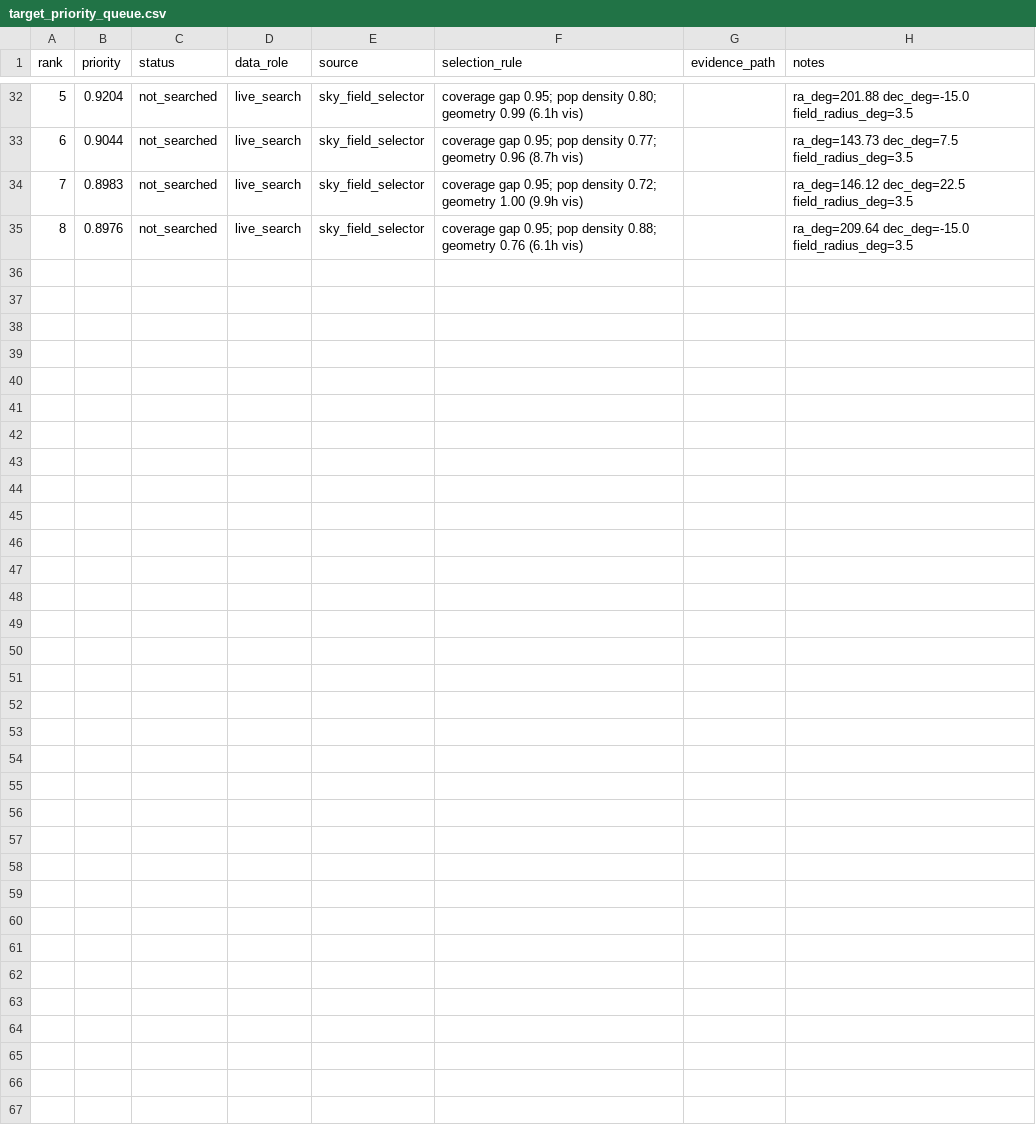
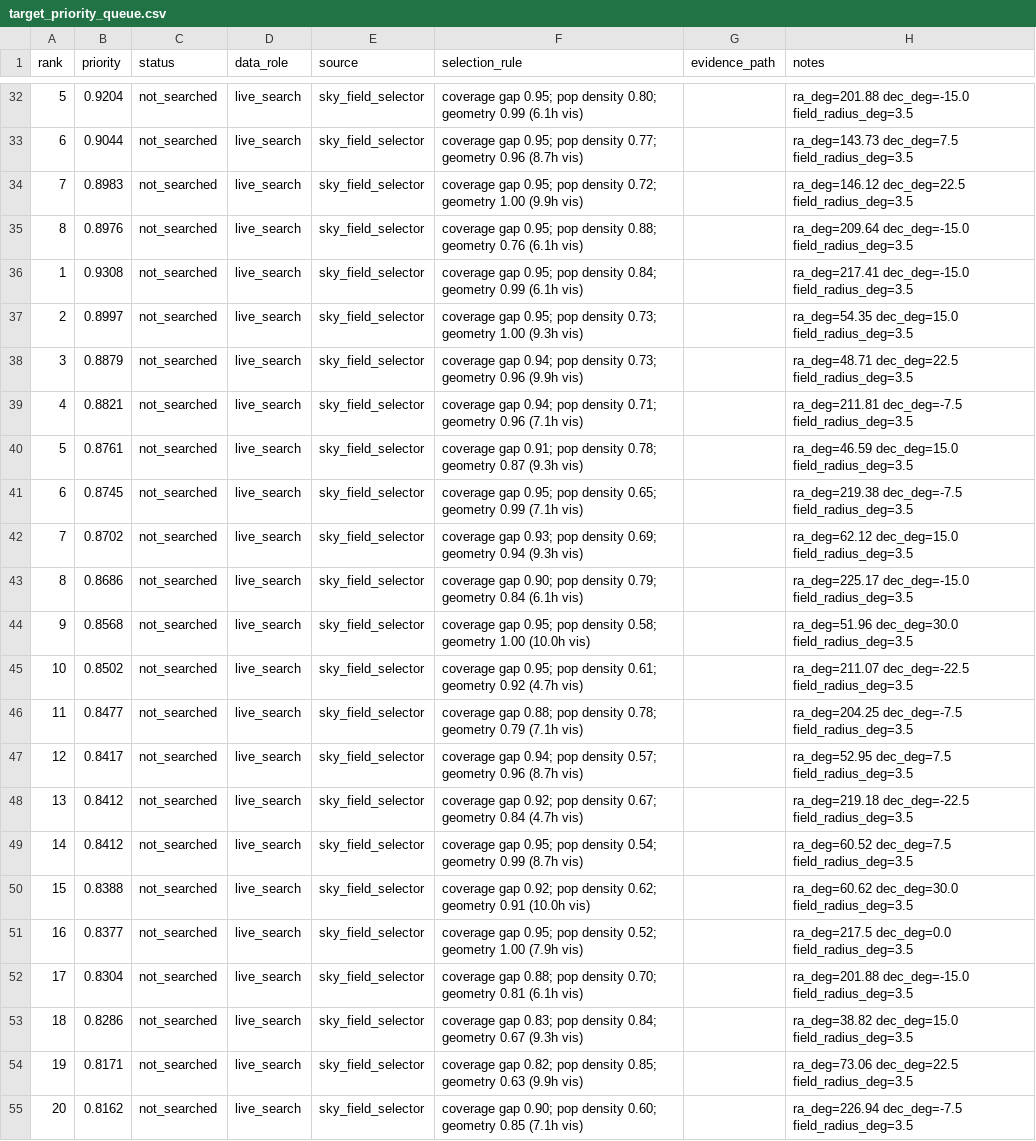
Before and after one commit to ares0311/2026-Near-Earth-Objects, a CSV file: data_selection/target_priority_queue.csv, drawn as a sheet; only a part is shown, gaps mark what is left out; the diff names each change by its address in the sheet, - before the commit and + after, or states it on an @@ line.

```diff
--- a/data_selection/target_priority_queue.csv
+++ b/data_selection/target_priority_queue.csv
+row 36: 1 | 0.9308 | not_searched | live_search | sky_field_selector | coverage gap 0.95; pop density 0.84; geometry 0.99 (6.1h vis) |  | ra_deg=217.41 dec_deg=-15.0 field_radius_deg=3.5
+row 37: 2 | 0.8997 | not_searched | live_search | sky_field_selector | coverage gap 0.95; pop density 0.73; geometry 1.00 (9.3h vis) |  | ra_deg=54.35 dec_deg=15.0 field_radius_deg=3.5
+row 38: 3 | 0.8879 | not_searched | live_search | sky_field_selector | coverage gap 0.94; pop density 0.73; geometry 0.96 (9.9h vis) |  | ra_deg=48.71 dec_deg=22.5 field_radius_deg=3.5
+row 39: 4 | 0.8821 | not_searched | live_search | sky_field_selector | coverage gap 0.94; pop density 0.71; geometry 0.96 (7.1h vis) |  | ra_deg=211.81 dec_deg=-7.5 field_radius_deg=3.5
+row 40: 5 | 0.8761 | not_searched | live_search | sky_field_selector | coverage gap 0.91; pop density 0.78; geometry 0.87 (9.3h vis) |  | ra_deg=46.59 dec_deg=15.0 field_radius_deg=3.5
+row 41: 6 | 0.8745 | not_searched | live_search | sky_field_selector | coverage gap 0.95; pop density 0.65; geometry 0.99 (7.1h vis) |  | ra_deg=219.38 dec_deg=-7.5 field_radius_deg=3.5
+row 42: 7 | 0.8702 | not_searched | live_search | sky_field_selector | coverage gap 0.93; pop density 0.69; geometry 0.94 (9.3h vis) |  | ra_deg=62.12 dec_deg=15.0 field_radius_deg=3.5
+row 43: 8 | 0.8686 | not_searched | live_search | sky_field_selector | coverage gap 0.90; pop density 0.79; geometry 0.84 (6.1h vis) |  | ra_deg=225.17 dec_deg=-15.0 field_radius_deg=3.5
+row 44: 9 | 0.8568 | not_searched | live_search | sky_field_selector | coverage gap 0.95; pop density 0.58; geometry 1.00 (10.0h vis) |  | ra_deg=51.96 dec_deg=30.0 field_radius_deg=3.5
+row 45: 10 | 0.8502 | not_searched | live_search | sky_field_selector | coverage gap 0.95; pop density 0.61; geometry 0.92 (4.7h vis) |  | ra_deg=211.07 dec_deg=-22.5 field_radius_deg=3.5
+row 46: 11 | 0.8477 | not_searched | live_search | sky_field_selector | coverage gap 0.88; pop density 0.78; geometry 0.79 (7.1h vis) |  | ra_deg=204.25 dec_deg=-7.5 field_radius_deg=3.5
+row 47: 12 | 0.8417 | not_searched | live_search | sky_field_selector | coverage gap 0.94; pop density 0.57; geometry 0.96 (8.7h vis) |  | ra_deg=52.95 dec_deg=7.5 field_radius_deg=3.5
+row 48: 13 | 0.8412 | not_searched | live_search | sky_field_selector | coverage gap 0.92; pop density 0.67; geometry 0.84 (4.7h vis) |  | ra_deg=219.18 dec_deg=-22.5 field_radius_deg=3.5
+row 49: 14 | 0.8412 | not_searched | live_search | sky_field_selector | coverage gap 0.95; pop density 0.54; geometry 0.99 (8.7h vis) |  | ra_deg=60.52 dec_deg=7.5 field_radius_deg=3.5
+row 50: 15 | 0.8388 | not_searched | live_search | sky_field_selector | coverage gap 0.92; pop density 0.62; geometry 0.91 (10.0h vis) |  | ra_deg=60.62 dec_deg=30.0 field_radius_deg=3.5
+row 51: 16 | 0.8377 | not_searched | live_search | sky_field_selector | coverage gap 0.95; pop density 0.52; geometry 1.00 (7.9h vis) |  | ra_deg=217.5 dec_deg=0.0 field_radius_deg=3.5
+row 52: 17 | 0.8304 | not_searched | live_search | sky_field_selector | coverage gap 0.88; pop density 0.70; geometry 0.81 (6.1h vis) |  | ra_deg=201.88 dec_deg=-15.0 field_radius_deg=3.5
+row 53: 18 | 0.8286 | not_searched | live_search | sky_field_selector | coverage gap 0.83; pop density 0.84; geometry 0.67 (9.3h vis) |  | ra_deg=38.82 dec_deg=15.0 field_radius_deg=3.5
+row 54: 19 | 0.8171 | not_searched | live_search | sky_field_selector | coverage gap 0.82; pop density 0.85; geometry 0.63 (9.9h vis) |  | ra_deg=73.06 dec_deg=22.5 field_radius_deg=3.5
+row 55: 20 | 0.8162 | not_searched | live_search | sky_field_selector | coverage gap 0.90; pop density 0.60; geometry 0.85 (7.1h vis) |  | ra_deg=226.94 dec_deg=-7.5 field_radius_deg=3.5
```
Also changed, not shown: 4 other files.
